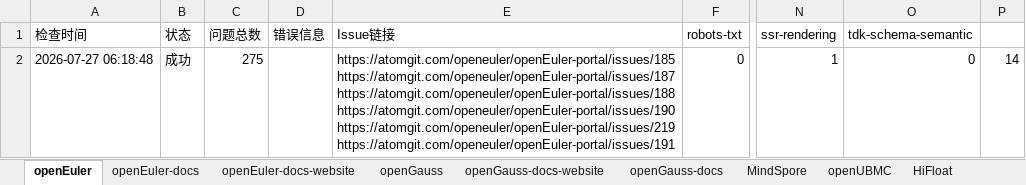
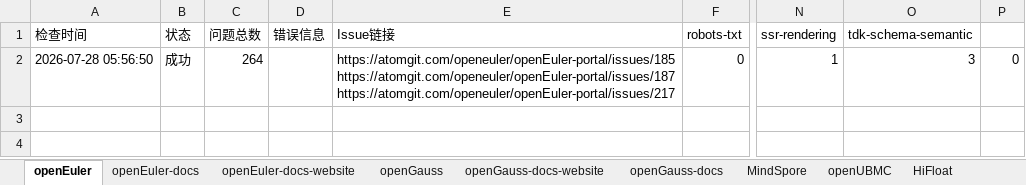
Before and after one commit to zjwmiao/daily-check, an Excel workbook: daily-check-history.xlsx, sheet openEuler, drawn as a sheet; only a part is shown, gaps mark what is left out; values as stored, in another font and other column widths than the file's, no borders; ↵ is a line break in a cell; the diff names each change by its address in the sheet, - before the commit and + after, or states it on an @@ line.

```diff
--- a/daily-check-history.xlsx (sheet openEuler)
+++ b/daily-check-history.xlsx (sheet openEuler)
-A2 (检查时间): 2026-07-27 06:18:48
+A2 (检查时间): 2026-07-28 05:56:50
-C2 (问题总数): 275
+C2 (问题总数): 264
-E2 (Issue链接): https://atomgit.com/openeuler/openEuler-portal/issues/185 ↵ https://atomgit.com/openeuler/openEuler-portal/issues/187 ↵ https://atomgit.com/openeuler/openEuler-portal/issues/188 ↵ https://atomgit.com/openeuler/openEuler-portal/issues/190 ↵ https://atomgit.com/openeuler/openEuler-portal/issues/219 ↵ https://atomgit.com/openeuler/openEuler-portal/issues/191
+E2 (Issue链接): https://atomgit.com/openeuler/openEuler-portal/issues/185 ↵ https://atomgit.com/openeuler/openEuler-portal/issues/187 ↵ https://atomgit.com/openeuler/openEuler-portal/issues/217
-O2 (tdk-schema-semantic): 0
+O2 (tdk-schema-semantic): 3
-P2: 14
+P2: 0
```
Also changed, not shown: sheet openGauss, sheet HiFloat, sheet openUBMC, sheet openEuler-docs, sheet openGauss-docs, sheet openEuler-docs-website, 2 more sheets.
